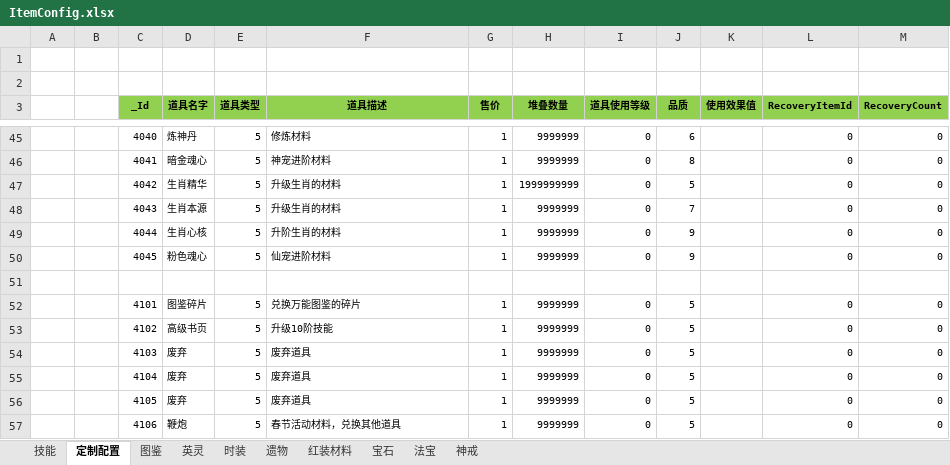
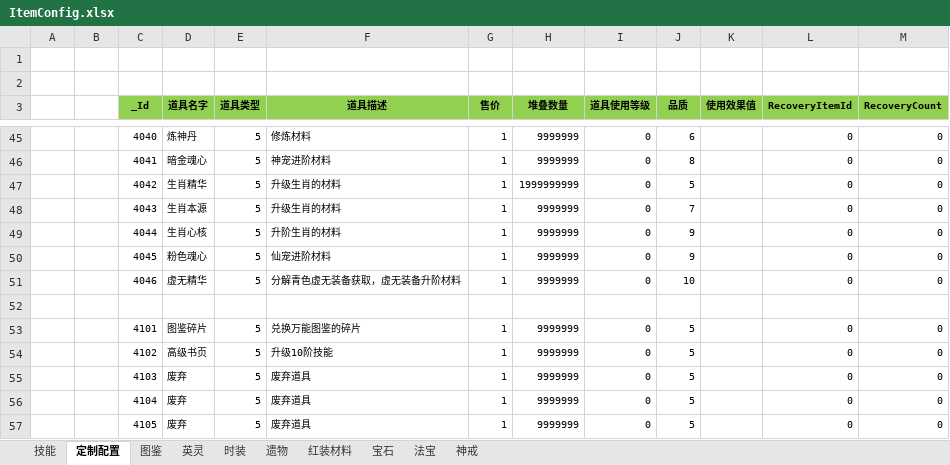
Before and after one commit to wokanjianyang/WrittenLegend, an Excel workbook: Excel/ItemConfig.xlsx, sheet 定制配置, drawn as a sheet; only a part is shown, gaps mark what is left out; the shorter side is filled out with more unchanged rows; values as stored, in another font and other column widths than the file's, no borders; the diff names each change by its address in the sheet, - before the commit and + after, or states it on an @@ line.

```diff
--- a/Excel/ItemConfig.xlsx (sheet 定制配置)
+++ b/Excel/ItemConfig.xlsx (sheet 定制配置)
+row 51:  |  | 4046 | 虚无精华 | 5 | 分解青色虚无装备获取，虚无装备升阶材料 | 1 | 9999999 | 0 | 10 |  | 0 | 0
```
Also changed, not shown: Excel/EquipQualityConfig.xlsx, Excel/EquipRedConfig.xlsx, 24 other files.
